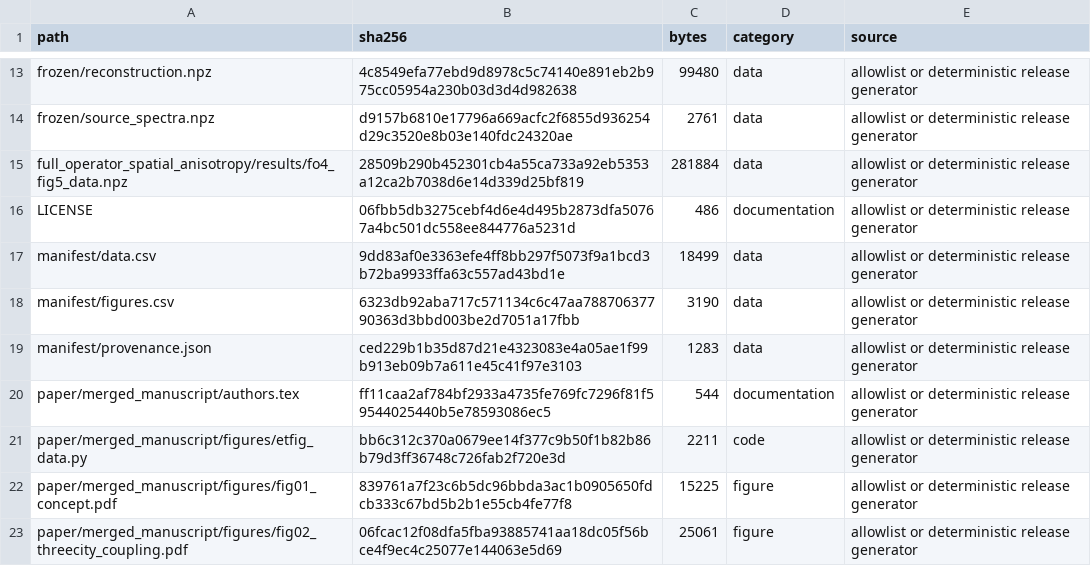
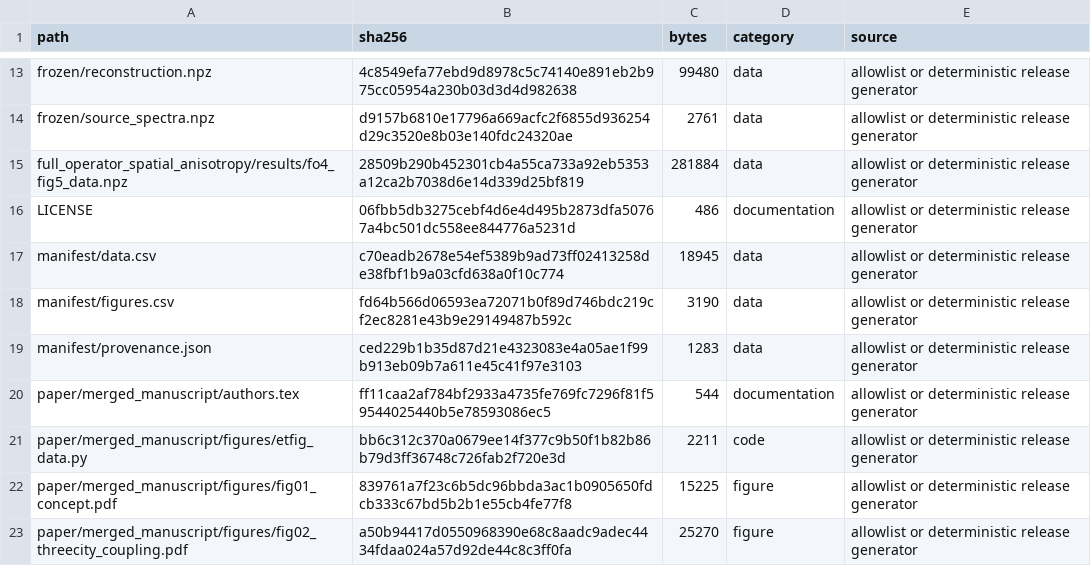
Before and after one commit to Wangwangw233/paper-urbanflow, a CSV file: manifest/files.csv, drawn as a sheet; only a part is shown, gaps mark what is left out; the diff covers the shown part only.

```diff
--- a/manifest/files.csv
+++ b/manifest/files.csv
@@ -16,4 +16,4 @@ full_operator_spatial_anisotropy/results/fo4_fig5_data.npz,28509b290b452301cb4a5
 LICENSE,06fbb5db3275cebf4d6e4d495b2873dfa50767a4bc501dc558ee844776a5231d,486,documentation,allowlist or deterministic release generator
-manifest/data.csv,9dd83af0e3363efe4ff8bb297f5073f9a1bcd3b72ba9933ffa63c557ad43bd1e,18499,data,allowlist or deterministic release generator
-manifest/figures.csv,6323db92aba717c571134c6c47aa78870637790363d3bbd003be2d7051a17fbb,3190,data,allowlist or deterministic release generator
+manifest/data.csv,c70eadb2678e54ef5389b9ad73ff02413258de38fbf1b9a03cfd638a0f10c774,18945,data,allowlist or deterministic release generator
+manifest/figures.csv,fd64b566d06593ea72071b0f89d746bdc219cf2ec8281e43b9e29149487b592c,3190,data,allowlist or deterministic release generator
 manifest/provenance.json,ced229b1b35d87d21e4323083e4a05ae1f99b913eb09b7a611e45c41f97e3103,1283,data,allowlist or deterministic release generator
@@ -22,2 +22,2 @@ paper/merged_manuscript/figures/etfig_data.py,bb6c312c370a0679ee14f377c9b50f1b82
 paper/merged_manuscript/figures/fig01_concept.pdf,839761a7f23c6b5dc96bbda3ac1b0905650fdcb333c67bd5b2b1e55cb4fe77f8,15225,figure,allowlist or deterministic release generator
-paper/merged_manuscript/figures/fig02_threecity_coupling.pdf,06fcac12f08dfa5fba93885741aa18dc05f56bce4f9ec4c25077e144063e5d69,25061,figure,allowlist or deterministic release generator
+paper/merged_manuscript/figures/fig02_threecity_coupling.pdf,a50b94417d0550968390e68c8aadc9adec4434fdaa024a57d92de44c8c3ff0fa,25270,figure,allowlist or deterministic release generator
```
Also changed, not shown: 4 added rows and 42 edited cells elsewhere in this file, benchmark/domain_rankmatched_pairwise.csv, benchmark/domain_rankmatched_results.csv, 33 other files.
